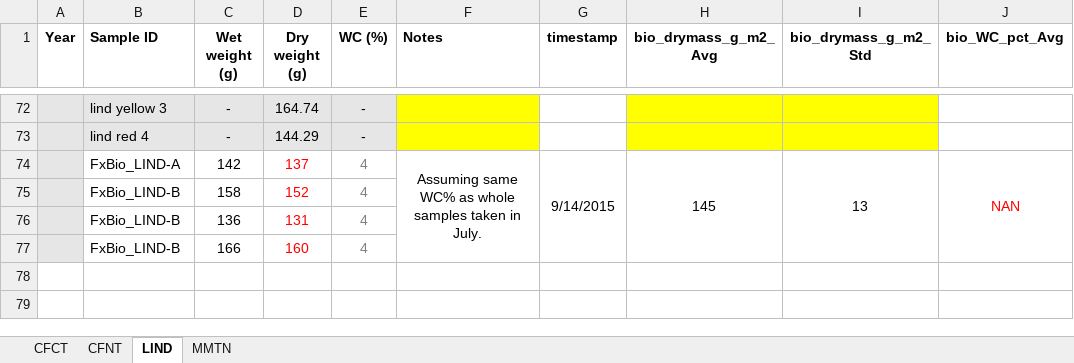
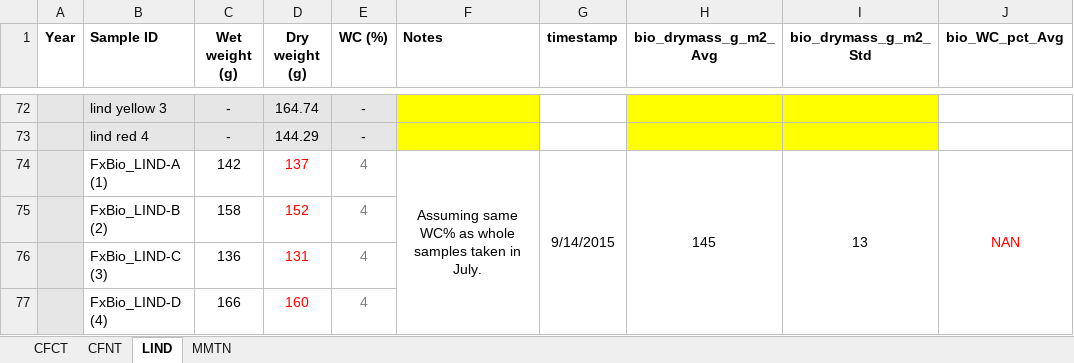
Before and after one commit to wsular/reacchpna-eddyflux-biomass, an Excel workbook: data/Crop areal mass density.xlsx, sheet LIND, drawn as a sheet; only a part is shown, gaps mark what is left out; values as stored, in another font and other column widths than the file's, no borders; the diff names each change by its address in the sheet, - before the commit and + after, or states it on an @@ line.

Commit message:
FIX: Correct the sample labels for end-of-season LIND biomass data

```diff
--- a/data/Crop areal mass density.xlsx (sheet LIND)
+++ b/data/Crop areal mass density.xlsx (sheet LIND)
-B74 (Sample ID): FxBio_LIND-A
+B74 (Sample ID): FxBio_LIND-A (1)
-B75 (Sample ID): FxBio_LIND-B
+B75 (Sample ID): FxBio_LIND-B (2)
-B76 (Sample ID): FxBio_LIND-B
+B76 (Sample ID): FxBio_LIND-C (3)
-B77 (Sample ID): FxBio_LIND-B
+B77 (Sample ID): FxBio_LIND-D (4)
```
